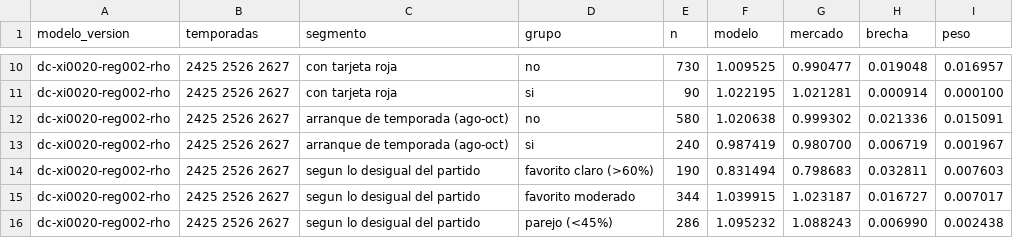
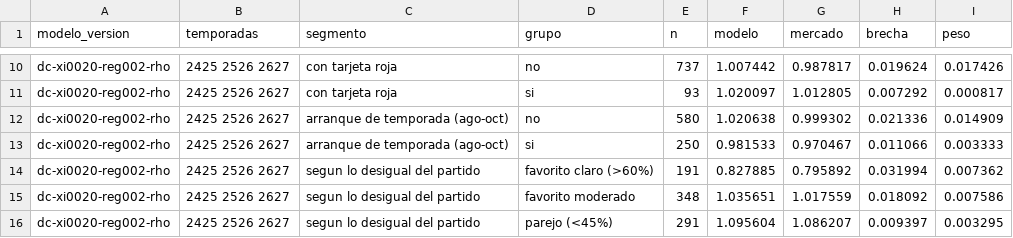
Before and after one commit to kewo1023/marcador-futbol, a CSV file: ledger/diagnostics.csv, drawn as a sheet; only a part is shown, gaps mark what is left out; the diff covers the shown part only; the diff names each change by its address in the sheet, - before the commit and + after, or states it on an @@ line.

```diff
--- a/ledger/diagnostics.csv
+++ b/ledger/diagnostics.csv
-E10 (n): 730
+E10 (n): 737
-F10 (modelo): 1.009525
+F10 (modelo): 1.007442
-G10 (mercado): 0.990477
+G10 (mercado): 0.987817
-H10 (brecha): 0.019048
+H10 (brecha): 0.019624
-I10 (peso): 0.016957
+I10 (peso): 0.017426
-E11 (n): 90
+E11 (n): 93
-F11 (modelo): 1.022195
+F11 (modelo): 1.020097
-G11 (mercado): 1.021281
+G11 (mercado): 1.012805
-H11 (brecha): 0.000914
+H11 (brecha): 0.007292
-I11 (peso): 0.000100
+I11 (peso): 0.000817
-I12 (peso): 0.015091
+I12 (peso): 0.014909
-E13 (n): 240
+E13 (n): 250
-F13 (modelo): 0.987419
+F13 (modelo): 0.981533
-G13 (mercado): 0.980700
+G13 (mercado): 0.970467
-H13 (brecha): 0.006719
+H13 (brecha): 0.011066
-I13 (peso): 0.001967
+I13 (peso): 0.003333
-E14 (n): 190
+E14 (n): 191
-F14 (modelo): 0.831494
+F14 (modelo): 0.827885
-G14 (mercado): 0.798683
+G14 (mercado): 0.795892
-H14 (brecha): 0.032811
+H14 (brecha): 0.031994
-I14 (peso): 0.007603
+I14 (peso): 0.007362
-E15 (n): 344
+E15 (n): 348
-F15 (modelo): 1.039915
+F15 (modelo): 1.035651
-G15 (mercado): 1.023187
+G15 (mercado): 1.017559
-H15 (brecha): 0.016727
+H15 (brecha): 0.018092
-I15 (peso): 0.007017
+I15 (peso): 0.007586
-E16 (n): 286
+E16 (n): 291
-F16 (modelo): 1.095232
+F16 (modelo): 1.095604
-G16 (mercado): 1.088243
+G16 (mercado): 1.086207
-H16 (brecha): 0.006990
+H16 (brecha): 0.009397
-I16 (peso): 0.002438
+I16 (peso): 0.003295
```
Also changed, not shown: 32 edited cells elsewhere in this file, ledger/challenges.csv.
